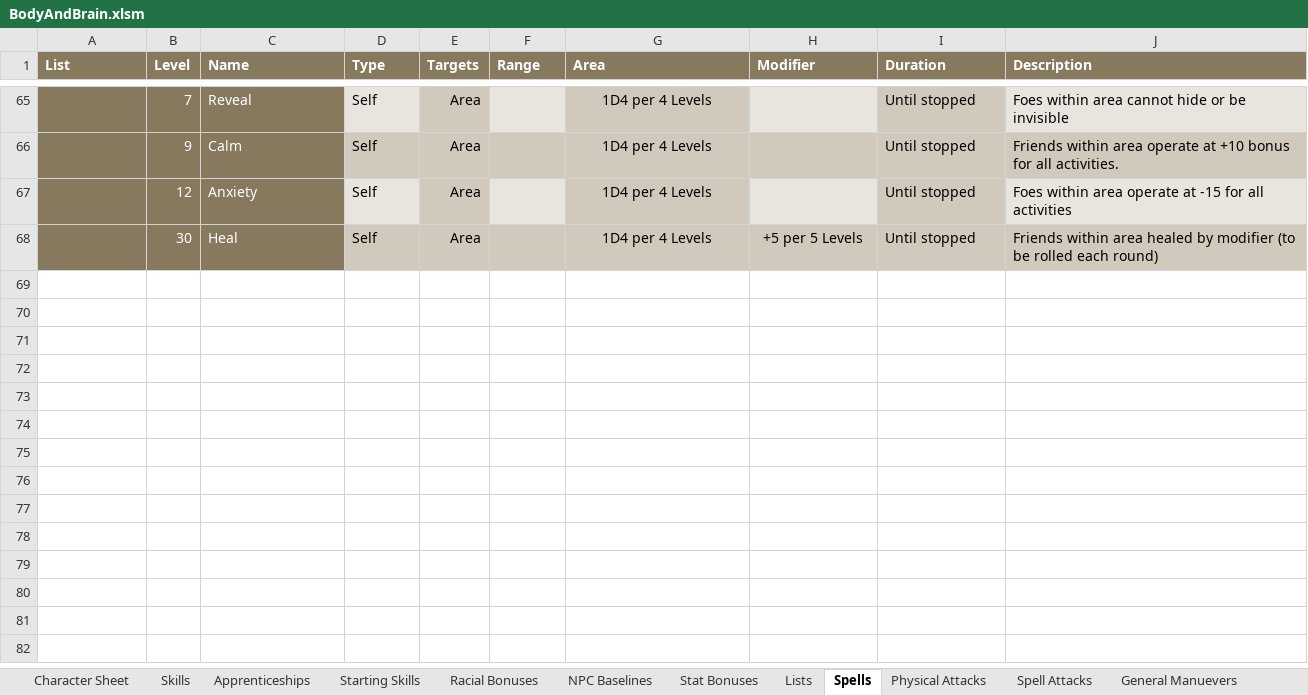
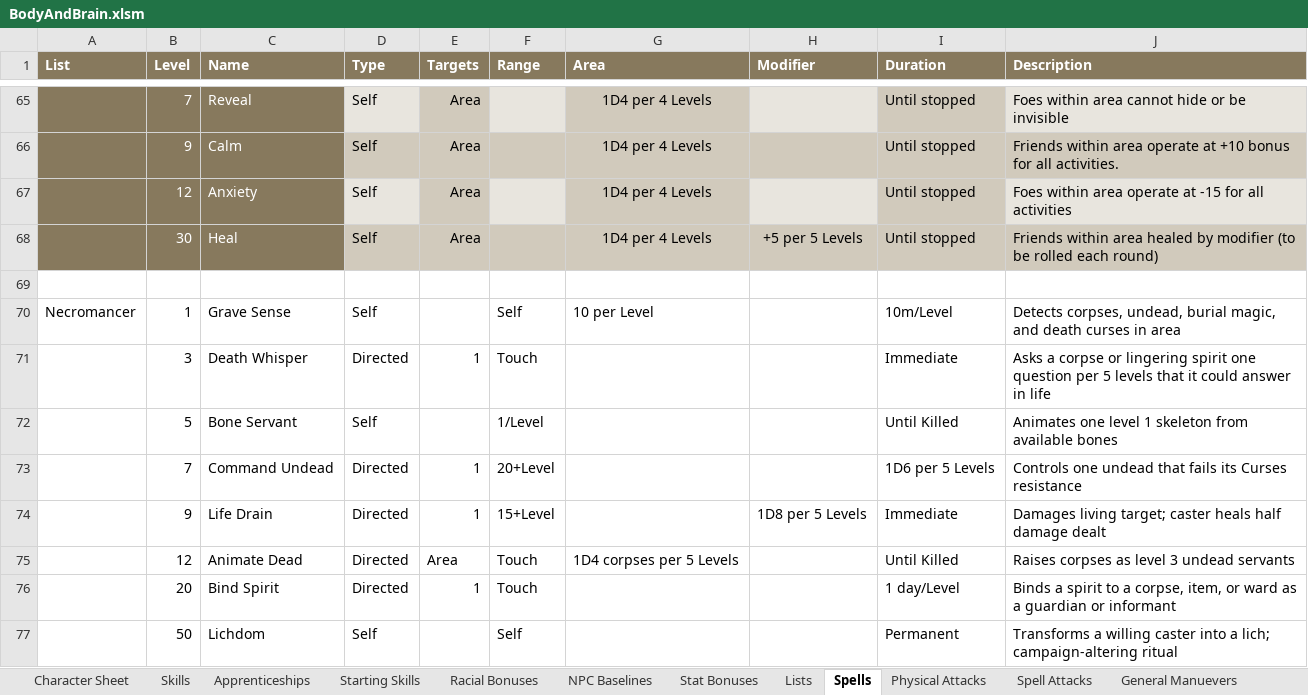
Before and after one commit to gatewayprogrammingschool/BodyAndBrain, an Excel workbook: BodyAndBrain.xlsm, sheet Spells, drawn as a sheet; only a part is shown, gaps mark what is left out; values as stored, in another font and other column widths than the file's, no borders; the diff names each change by its address in the sheet, - before the commit and + after, or states it on an @@ line.

```diff
--- a/BodyAndBrain.xlsm (sheet Spells)
+++ b/BodyAndBrain.xlsm (sheet Spells)
+row 69: (empty)
+row 70: Necromancer | 1 | Grave Sense | Self |  | Self | 10 per Level |  | 10m/Level | Detects corpses, undead, burial magic, and death curses in area
+row 71:  | 3 | Death Whisper | Directed | 1 | Touch |  |  | Immediate | Asks a corpse or lingering spirit one question per 5 levels that it could answer in life
+row 72:  | 5 | Bone Servant | Self |  | 1/Level |  |  | Until Killed | Animates one level 1 skeleton from available bones
+row 73:  | 7 | Command Undead | Directed | 1 | 20+Level |  |  | 1D6 per 5 Levels | Controls one undead that fails its Curses resistance
+row 74:  | 9 | Life Drain | Directed | 1 | 15+Level |  | 1D8 per 5 Levels | Immediate | Damages living target; caster heals half damage dealt
+row 75:  | 12 | Animate Dead | Directed | Area | Touch | 1D4 corpses per 5 Levels |  | Until Killed | Raises corpses as level 3 undead servants
+row 76:  | 20 | Bind Spirit | Directed | 1 | Touch |  |  | 1 day/Level | Binds a spirit to a corpse, item, or ward as a guardian or informant
+row 77:  | 50 | Lichdom | Self |  | Self |  |  | Permanent | Transforms a willing caster into a lich; campaign-altering ritual
```
Also changed, not shown: sheet Lists, charts or pictures, 6 other files.
